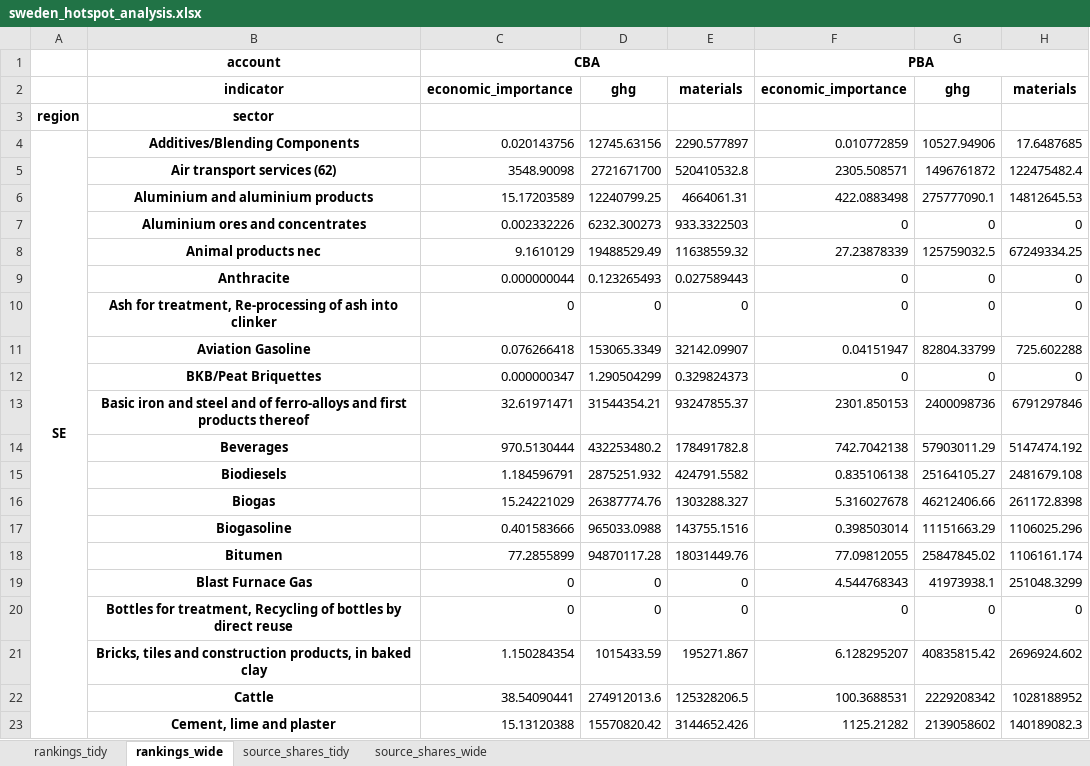
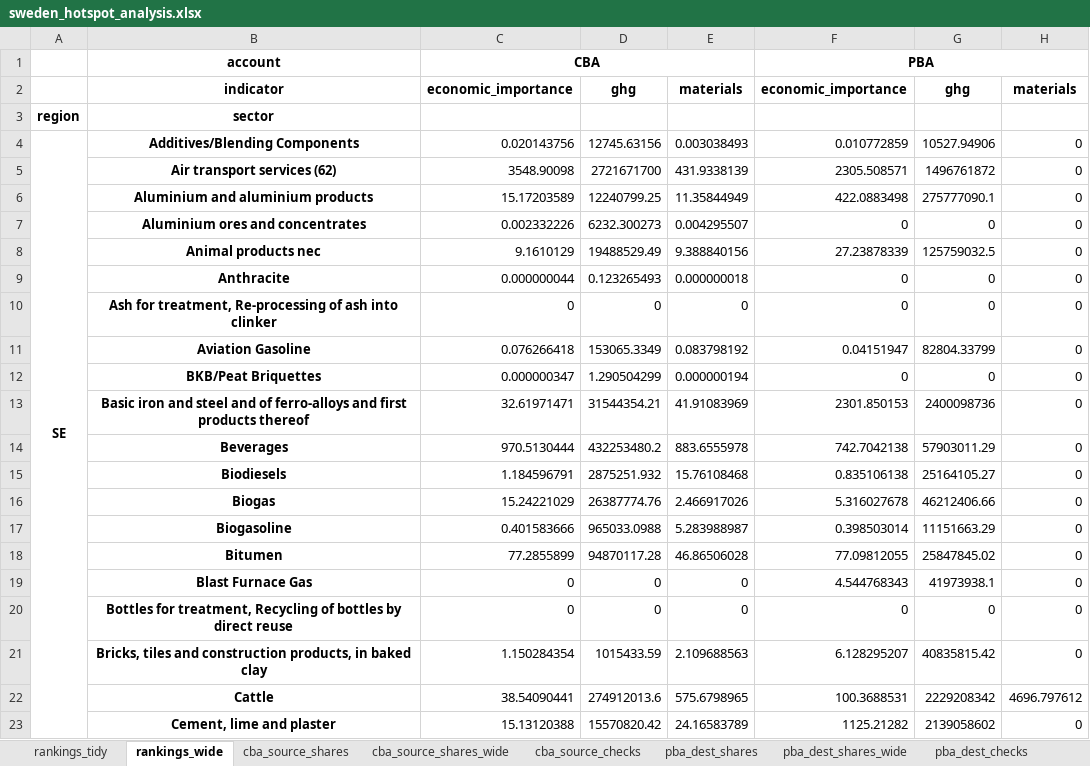
Before and after one commit to rafaellaurenti/Stockholm_region_env_hotspots, an Excel workbook: exiobase3_sweden_hotspot_outputs/sweden_hotspot_analysis.xlsx, sheet rankings_wide, drawn as a sheet; only a part is shown; values as stored, in another font and other column widths than the file's, no borders; the diff covers the shown part only; the diff names each change by its address in the sheet, - before the commit and + after, or states it on an @@ line.

```diff
--- a/exiobase3_sweden_hotspot_outputs/sweden_hotspot_analysis.xlsx (sheet rankings_wide)
+++ b/exiobase3_sweden_hotspot_outputs/sweden_hotspot_analysis.xlsx (sheet rankings_wide)
-sheet tab: source_shares_tidy
+sheet tab: cba_source_shares
-sheet tab: source_shares_wide
+sheet tab: cba_source_shares_wide
+sheet tab: cba_source_checks
+sheet tab: pba_dest_shares
+sheet tab: pba_dest_shares_wide
+sheet tab: pba_dest_checks
-E4: 2290.577897
+E4: 0.003038493
-H4: 17.6487685
+H4: 0
-E5: 520410532.8
+E5: 431.9338139
-H5: 122475482.4
+H5: 0
-E6: 4664061.31
+E6: 11.35844949
-H6: 14812645.53
+H6: 0
-E7: 933.3322503
+E7: 0.004295507
-E8: 11638559.32
+E8: 9.388840156
-H8: 67249334.25
+H8: 0
-E9: 0.027589443
+E9: 0.000000018
-E11: 32142.09907
+E11: 0.083798192
-H11: 725.602288
+H11: 0
-E12: 0.329824373
+E12: 0.000000194
-E13: 93247855.37
+E13: 41.91083969
-H13: 6791297846
+H13: 0
-E14: 178491782.8
+E14: 883.6555978
-H14: 5147474.192
+H14: 0
-E15: 424791.5582
+E15: 15.76108468
-H15: 2481679.108
+H15: 0
-E16: 1303288.327
+E16: 2.466917026
-H16: 261172.8398
+H16: 0
-E17: 143755.1516
+E17: 5.283988987
-H17: 1106025.296
+H17: 0
-E18: 18031449.76
+E18: 46.86506028
-H18: 1106161.174
+H18: 0
-H19: 251048.3299
+H19: 0
-E21: 195271.867
+E21: 2.109688563
-H21: 2696924.602
+H21: 0
-E22: 125328206.5
+E22: 575.6798965
-H22: 1028188952
+H22: 4696.797612
-E23: 3144652.426
+E23: 24.16583789
-H23: 140189082.3
+H23: 0
```
Also changed, not shown: 280 edited cells elsewhere in this sheet, sheet cba_source_shares, sheet rankings_tidy, sheet cba_source_shares_wide, other sheet tabs, 40 other files.
